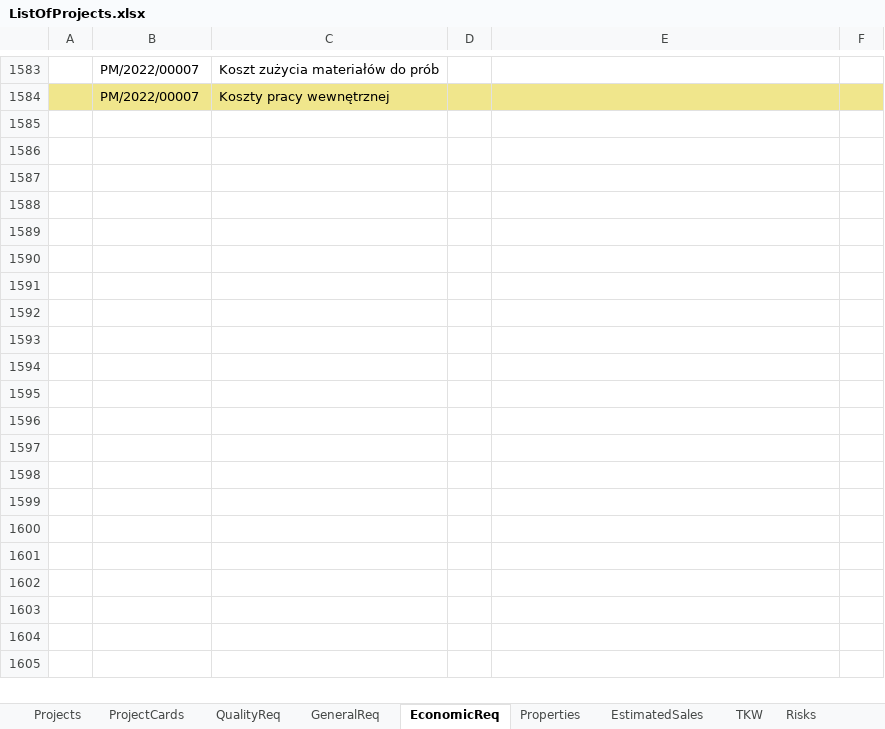
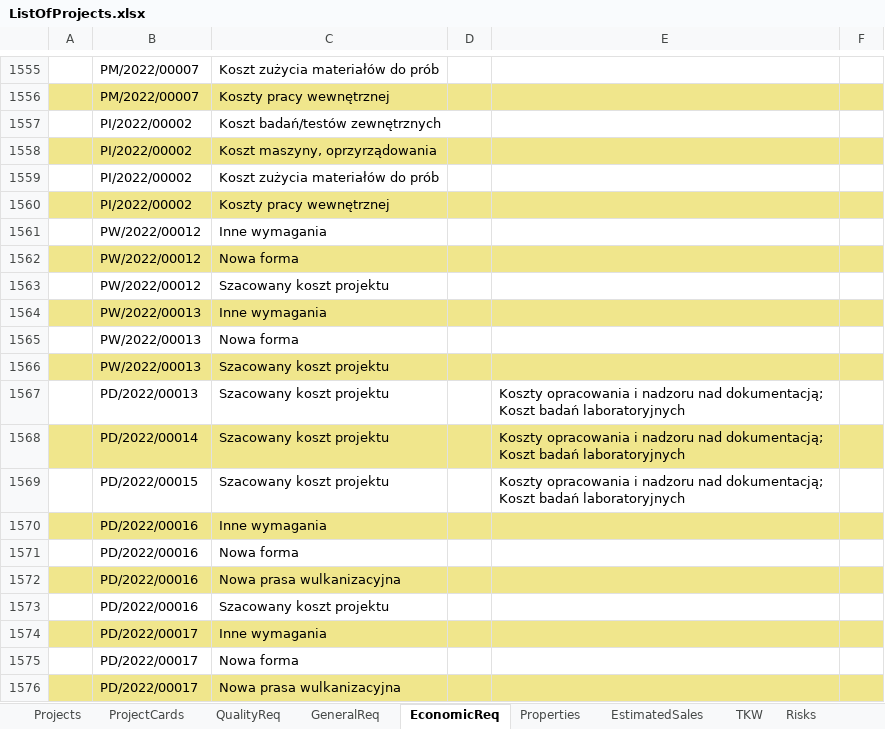
Before and after one commit to MariuszWieczorek/MwProject2, an Excel workbook: MwProject/ExcelFiles/ListOfProjects.xlsx, sheet EconomicReq, drawn as a sheet; only a part is shown, gaps mark what is left out; values as stored, in another font and other column widths than the file's, no borders; ↵ is a line break in a cell; the diff covers the shown part only; the diff names each change by its address in the sheet, - before the commit and + after, or states it on an @@ line.

```diff
--- a/MwProject/ExcelFiles/ListOfProjects.xlsx (sheet EconomicReq)
+++ b/MwProject/ExcelFiles/ListOfProjects.xlsx (sheet EconomicReq)
+row 1557:  | PI/2022/00002 | Koszt badań/testów zewnętrznych
+row 1558:  | PI/2022/00002 | Koszt maszyny, oprzyrządowania
+row 1559:  | PI/2022/00002 | Koszt zużycia materiałów do prób
+row 1560:  | PI/2022/00002 | Koszty pracy wewnętrznej
+row 1561:  | PW/2022/00012 | Inne wymagania
+row 1562:  | PW/2022/00012 | Nowa forma
+row 1563:  | PW/2022/00012 | Szacowany koszt projektu
+row 1564:  | PW/2022/00013 | Inne wymagania
+row 1565:  | PW/2022/00013 | Nowa forma
+row 1566:  | PW/2022/00013 | Szacowany koszt projektu
+row 1567:  | PD/2022/00013 | Szacowany koszt projektu |  | Koszty opracowania i nadzoru nad dokumentacją; ↵ Koszt badań laboratoryjnych
+row 1568:  | PD/2022/00014 | Szacowany koszt projektu |  | Koszty opracowania i nadzoru nad dokumentacją; Koszt badań laboratoryjnych
+row 1569:  | PD/2022/00015 | Szacowany koszt projektu |  | Koszty opracowania i nadzoru nad dokumentacją; Koszt badań laboratoryjnych
+row 1570:  | PD/2022/00016 | Inne wymagania
+row 1571:  | PD/2022/00016 | Nowa forma
+row 1572:  | PD/2022/00016 | Nowa prasa wulkanizacyjna
+row 1573:  | PD/2022/00016 | Szacowany koszt projektu
+row 1574:  | PD/2022/00017 | Inne wymagania
+row 1575:  | PD/2022/00017 | Nowa forma
+row 1576:  | PD/2022/00017 | Nowa prasa wulkanizacyjna
```
Also changed, not shown: 263 added rows, 28 removed rows, 2 edited cells and cell formats elsewhere in this sheet, sheet Properties, sheet QualityReq, sheet Projects, sheet GeneralReq, sheet ProjectCards, sheet TeamMembers, 3 more sheets, 1 other file.
